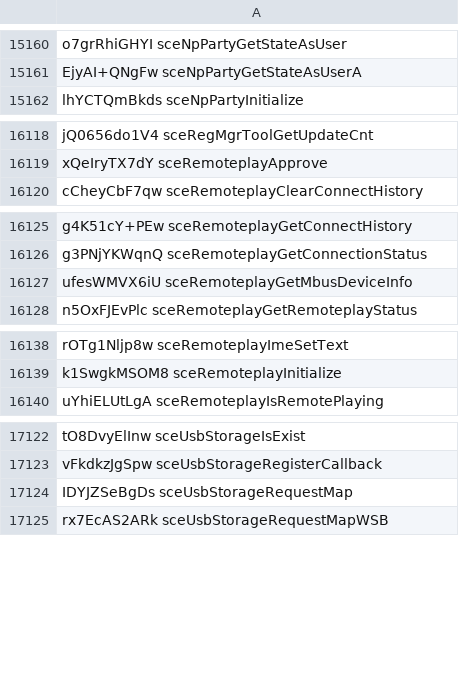
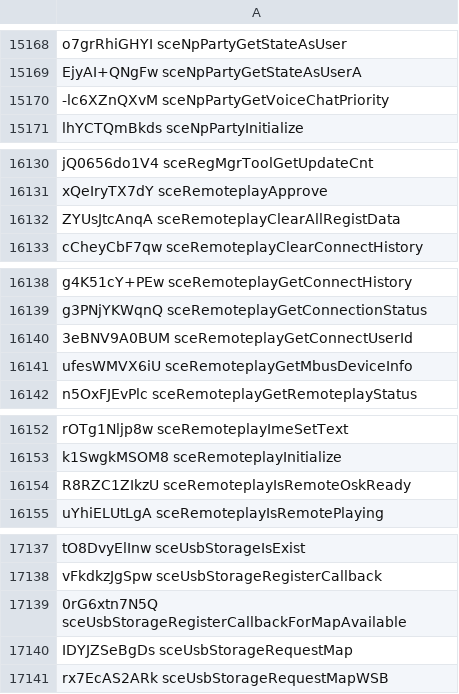
Before and after one commit to SocraticBliss/ps4_module_loader, a CSV file: aerolib.csv, drawn as a sheet; only a part is shown, gaps mark what is left out; the diff covers the shown part only.

```diff
--- a/aerolib.csv
+++ b/aerolib.csv
@@ -15161,2 +15169,3 @@ o7grRhiGHYI sceNpPartyGetStateAsUser
 EjyAI+QNgFw sceNpPartyGetStateAsUserA
+-lc6XZnQXvM sceNpPartyGetVoiceChatPriority
 lhYCTQmBkds sceNpPartyInitialize
@@ -16119,2 +16131,3 @@ jQ0656do1V4 sceRegMgrToolGetUpdateCnt
 xQeIryTX7dY sceRemoteplayApprove
+ZYUsJtcAnqA sceRemoteplayClearAllRegistData
 cCheyCbF7qw sceRemoteplayClearConnectHistory
@@ -16126,2 +16139,3 @@ g4K51cY+PEw sceRemoteplayGetConnectHistory
 g3PNjYKWqnQ sceRemoteplayGetConnectionStatus
+3eBNV9A0BUM sceRemoteplayGetConnectUserId
 ufesWMVX6iU sceRemoteplayGetMbusDeviceInfo
@@ -16139,2 +16153,3 @@ rOTg1Nljp8w sceRemoteplayImeSetText
 k1SwgkMSOM8 sceRemoteplayInitialize
+R8RZC1ZIkzU sceRemoteplayIsRemoteOskReady
 uYhiELUtLgA sceRemoteplayIsRemotePlaying
@@ -17123,2 +17138,3 @@ tO8DvyElInw sceUsbStorageIsExist
 vFkdkzJgSpw sceUsbStorageRegisterCallback
+0rG6xtn7N5Q sceUsbStorageRegisterCallbackForMapAvailable
 IDYJZSeBgDs sceUsbStorageRequestMap
```
Also changed, not shown: 14 added rows elsewhere in this file.
